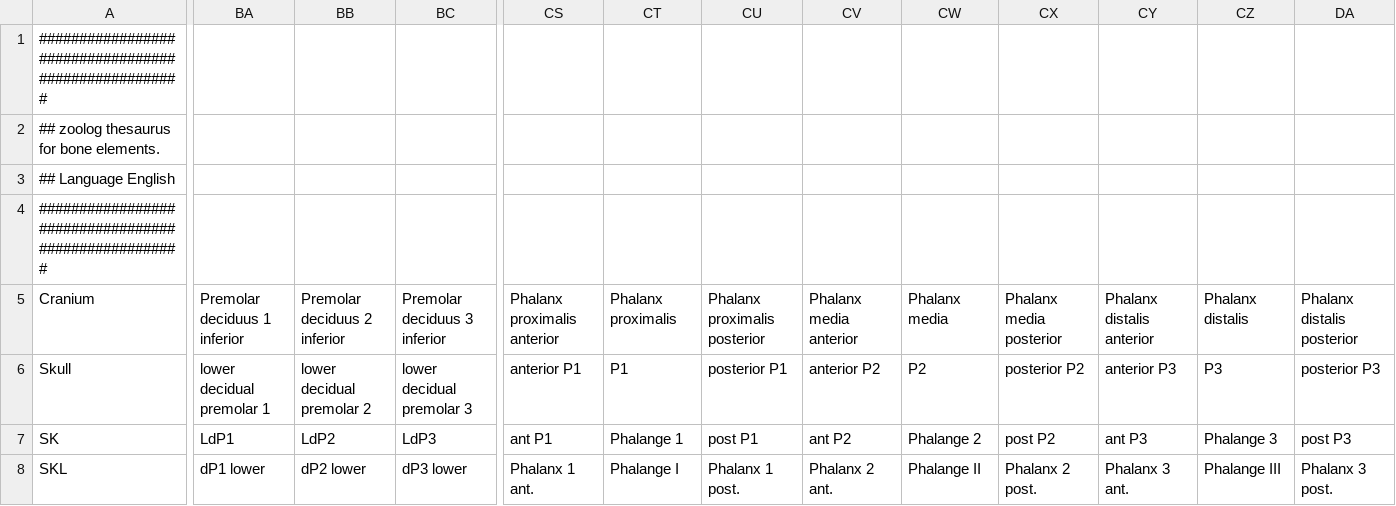
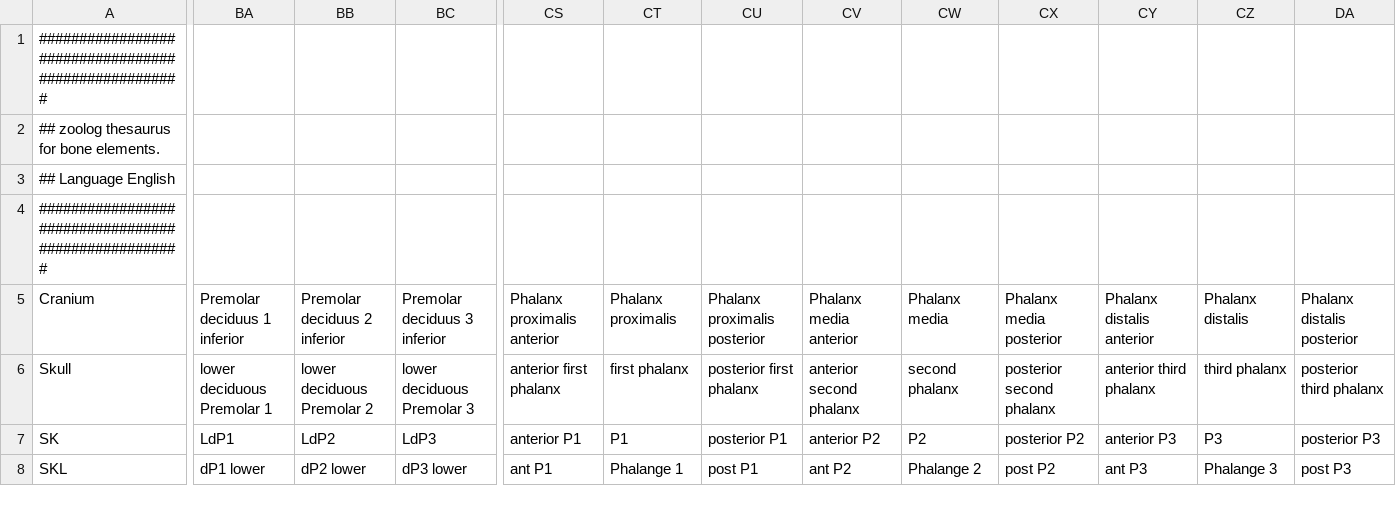
Before and after one commit to josempozo/zoolog, a CSV file: inst/extdata/elementThesaurus/elementThesaurus_English.csv, drawn as a sheet; only a part is shown, gaps mark what is left out; the diff covers the shown part only; the diff names each change by its address in the sheet, - before the commit and + after, or states it on an @@ line.

Commit message:
BUG: Added some missing elementThesaurus terms from previous version

```diff
--- a/inst/extdata/elementThesaurus/elementThesaurus_English.csv
+++ b/inst/extdata/elementThesaurus/elementThesaurus_English.csv
-BA6: lower decidual premolar 1
+BA6: lower deciduous Premolar 1
-BB6: lower decidual premolar 2
+BB6: lower deciduous Premolar 2
-BC6: lower decidual premolar 3
+BC6: lower deciduous Premolar 3
-CS6: anterior P1
+CS6: anterior first phalanx
-CT6: P1
+CT6: first phalanx
-CU6: posterior P1
+CU6: posterior first phalanx
-CV6: anterior P2
+CV6: anterior second phalanx
-CW6: P2
+CW6: second phalanx
-CX6: posterior P2
+CX6: posterior second phalanx
-CY6: anterior P3
+CY6: anterior third phalanx
-CZ6: P3
+CZ6: third phalanx
-DA6: posterior P3
+DA6: posterior third phalanx
-CS7: ant P1
+CS7: anterior P1
-CT7: Phalange 1
+CT7: P1
-CU7: post P1
+CU7: posterior P1
-CV7: ant P2
+CV7: anterior P2
-CW7: Phalange 2
+CW7: P2
-CX7: post P2
+CX7: posterior P2
-CY7: ant P3
+CY7: anterior P3
-CZ7: Phalange 3
+CZ7: P3
-DA7: post P3
+DA7: posterior P3
-CS8: Phalanx 1 ant.
+CS8: ant P1
-CT8: Phalange I
+CT8: Phalange 1
-CU8: Phalanx 1 post.
+CU8: post P1
-CV8: Phalanx 2 ant.
+CV8: ant P2
-CW8: Phalange II
+CW8: Phalange 2
-CX8: Phalanx 2 post.
+CX8: post P2
-CY8: Phalanx 3 ant.
+CY8: ant P3
-CZ8: Phalange III
+CZ8: Phalange 3
-DA8: Phalanx 3 post.
+DA8: post P3
```
Also changed, not shown: 3 added rows, 2 removed rows and 8 edited cells elsewhere in this file, inst/extdata/elementThesaurus/elementThesaurus_Base.csv, inst/extdata/elementThesaurus/elementThesaurus_Catalan.csv, 5 other files.
